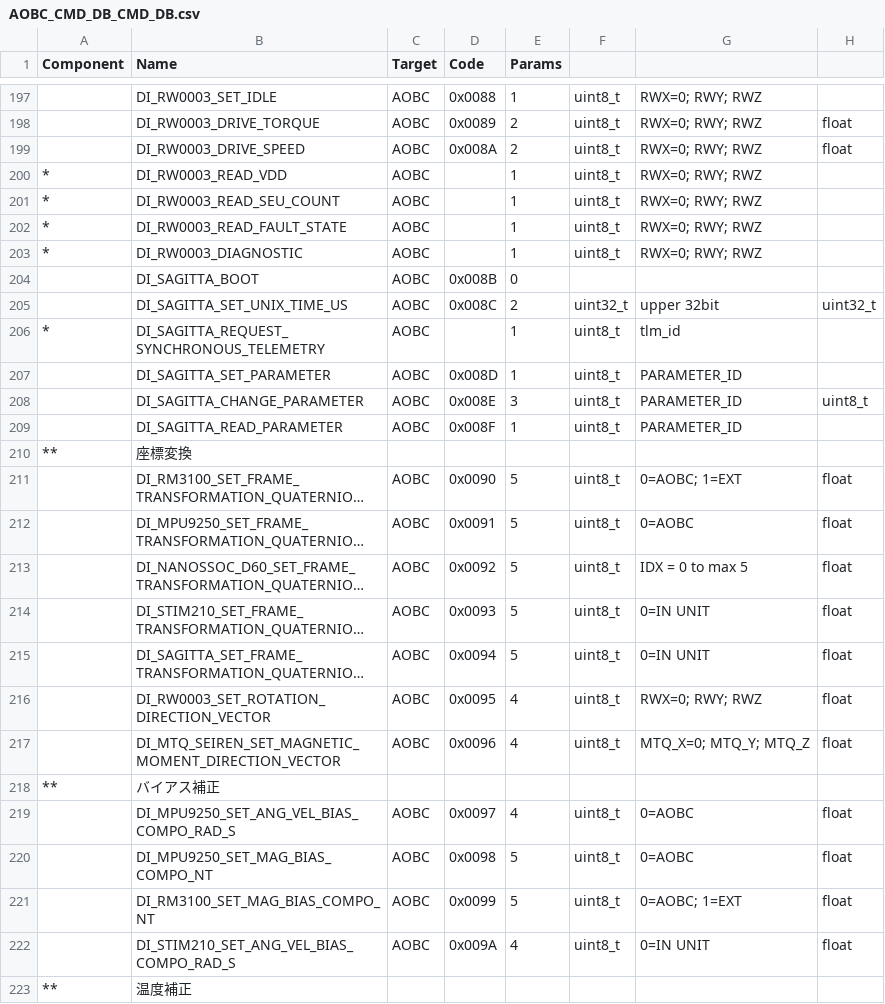
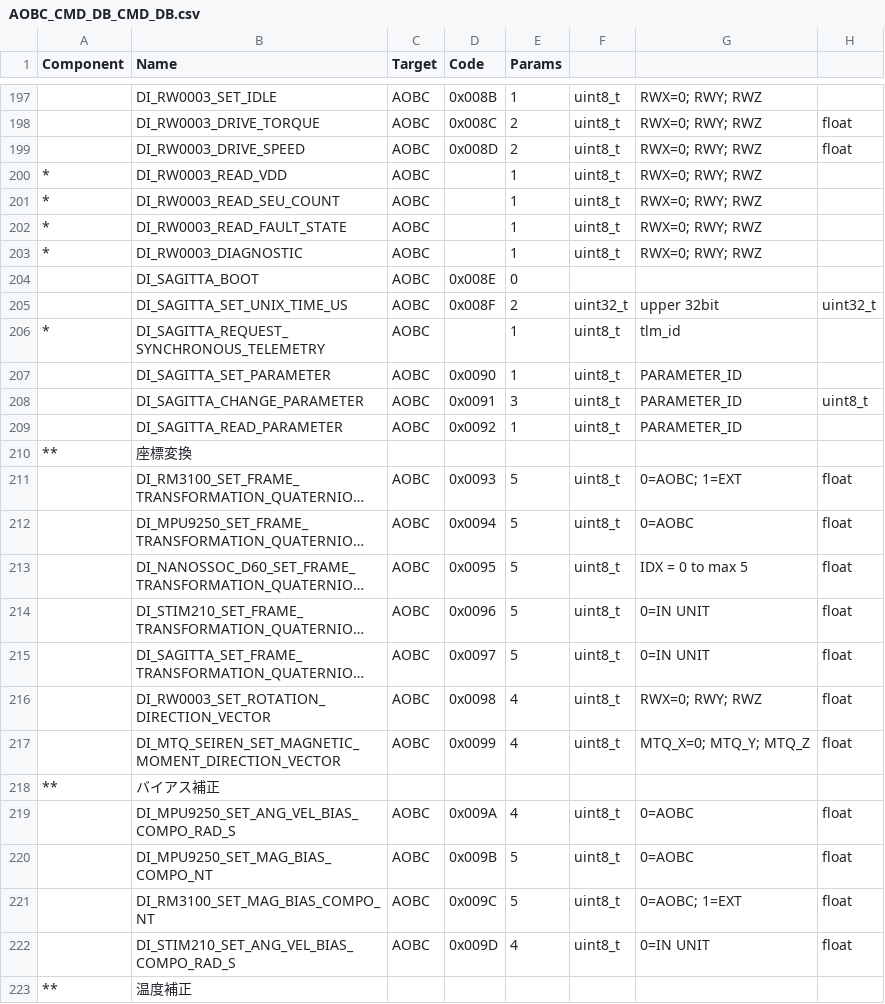
Before and after one commit to ut-issl/c2a-aobc, a CSV file: database/CMD_DB/AOBC_CMD_DB_CMD_DB.csv, drawn as a sheet; only a part is shown, gaps mark what is left out; long unchanged cells end in …; the diff covers the shown part only; the diff names each change by its address in the sheet, - before the commit and + after, or states it on an @@ line.

```diff
--- a/database/CMD_DB/AOBC_CMD_DB_CMD_DB.csv
+++ b/database/CMD_DB/AOBC_CMD_DB_CMD_DB.csv
-D197 (Code): 0x0088
+D197 (Code): 0x008B
-D198 (Code): 0x0089
+D198 (Code): 0x008C
-D199 (Code): 0x008A
+D199 (Code): 0x008D
-D204 (Code): 0x008B
+D204 (Code): 0x008E
-D205 (Code): 0x008C
+D205 (Code): 0x008F
-D207 (Code): 0x008D
+D207 (Code): 0x0090
-D208 (Code): 0x008E
+D208 (Code): 0x0091
-D209 (Code): 0x008F
+D209 (Code): 0x0092
-D211 (Code): 0x0090
+D211 (Code): 0x0093
-D212 (Code): 0x0091
+D212 (Code): 0x0094
-D213 (Code): 0x0092
+D213 (Code): 0x0095
-D214 (Code): 0x0093
+D214 (Code): 0x0096
-D215 (Code): 0x0094
+D215 (Code): 0x0097
-D216 (Code): 0x0095
+D216 (Code): 0x0098
-D217 (Code): 0x0096
+D217 (Code): 0x0099
-D219 (Code): 0x0097
+D219 (Code): 0x009A
-D220 (Code): 0x0098
+D220 (Code): 0x009B
-D221 (Code): 0x0099
+D221 (Code): 0x009C
-D222 (Code): 0x009A
+D222 (Code): 0x009D
```
Also changed, not shown: 107 edited cells elsewhere in this file, database/CMD_DB/AOBC_CMD_DB_Utility.csv, 1 other file.
